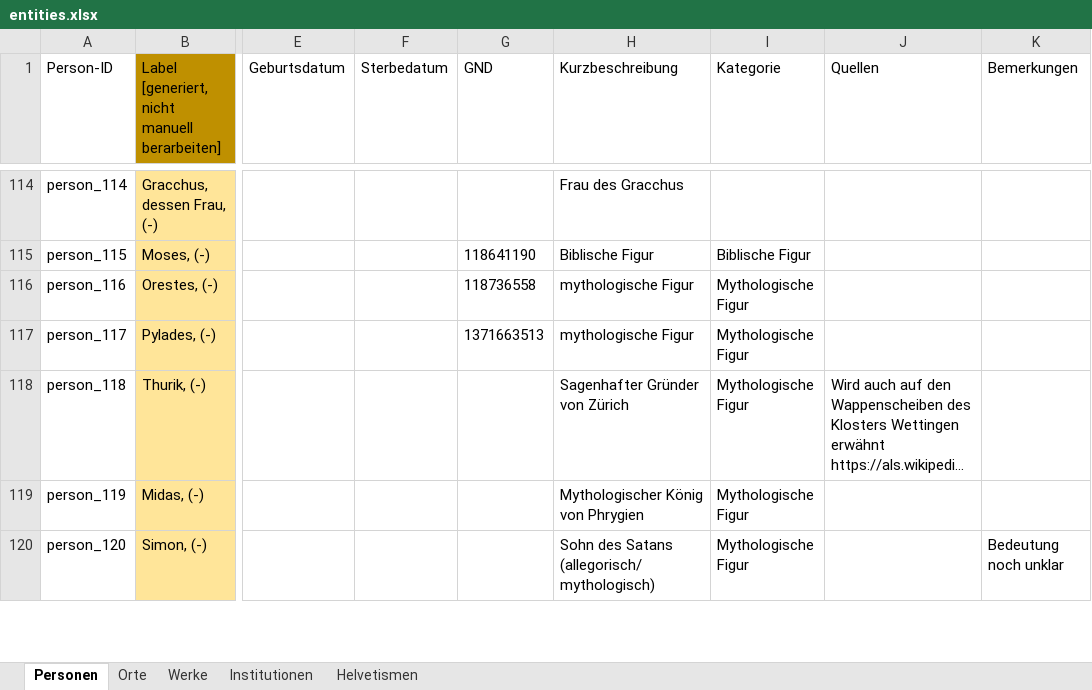
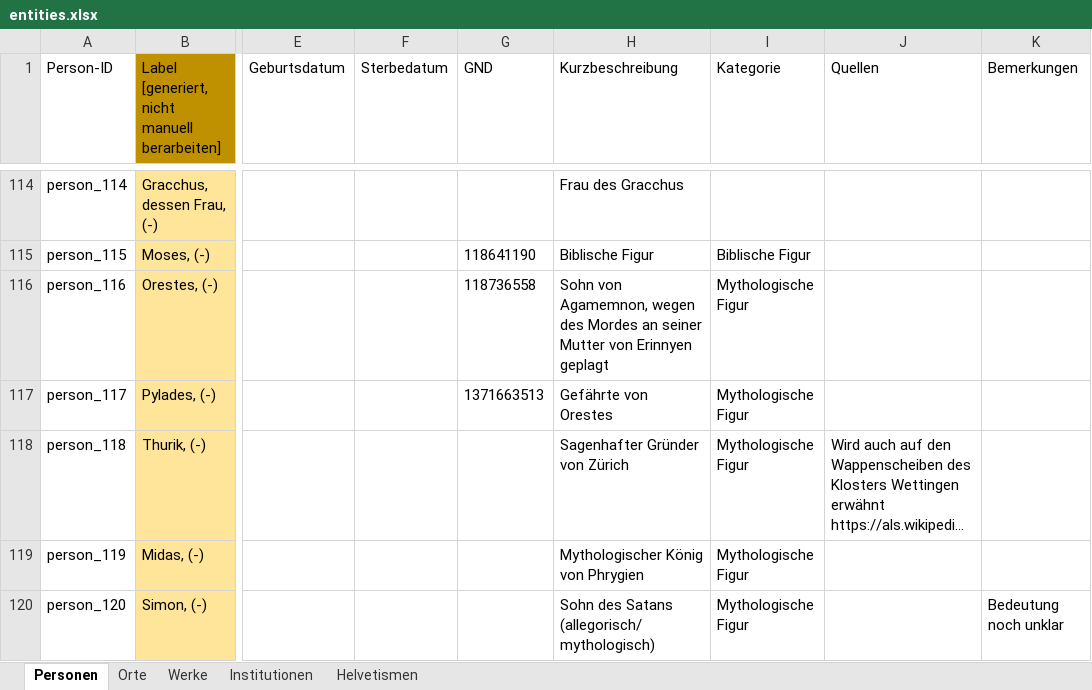
Before and after one commit to DHBern/simler_data, an Excel workbook: gsheet/xlsx/entities.xlsx, sheet Personen, drawn as a sheet; only a part is shown, gaps mark what is left out; long unchanged cells end in …; values as stored, in another font and other column widths than the file's, no borders; charts and pictures and table styles not drawn; the diff covers the shown part only; the diff names each change by its address in the sheet, - before the commit and + after, or states it on an @@ line.

```diff
--- a/gsheet/xlsx/entities.xlsx (sheet Personen)
+++ b/gsheet/xlsx/entities.xlsx (sheet Personen)
-H116 (Kurzbeschreibung): mythologische Figur
+H116 (Kurzbeschreibung): Sohn von Agamemnon, wegen des Mordes an seiner Mutter von Erinnyen geplagt
-H117 (Kurzbeschreibung): mythologische Figur
+H117 (Kurzbeschreibung): Gefährte von Orestes
```
Also changed, not shown: 21 edited cells elsewhere in this sheet, sheet Werke, sheet Orte.
